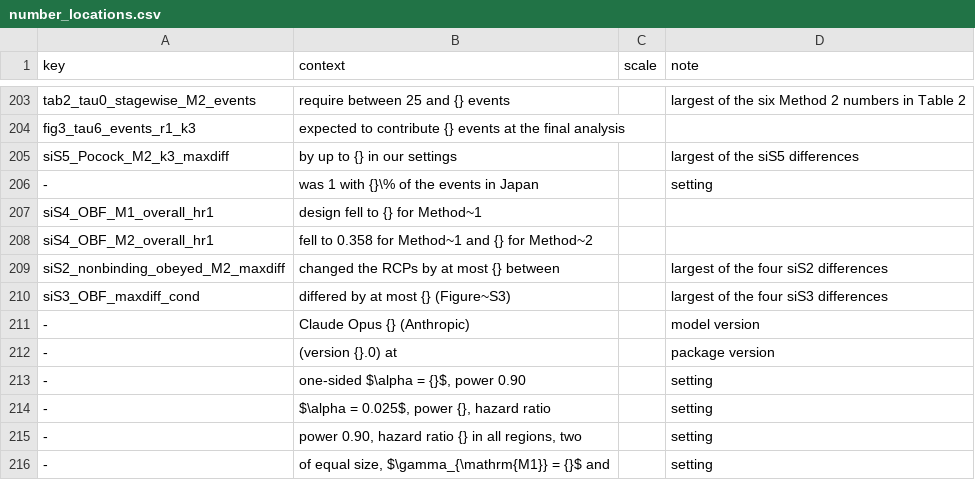
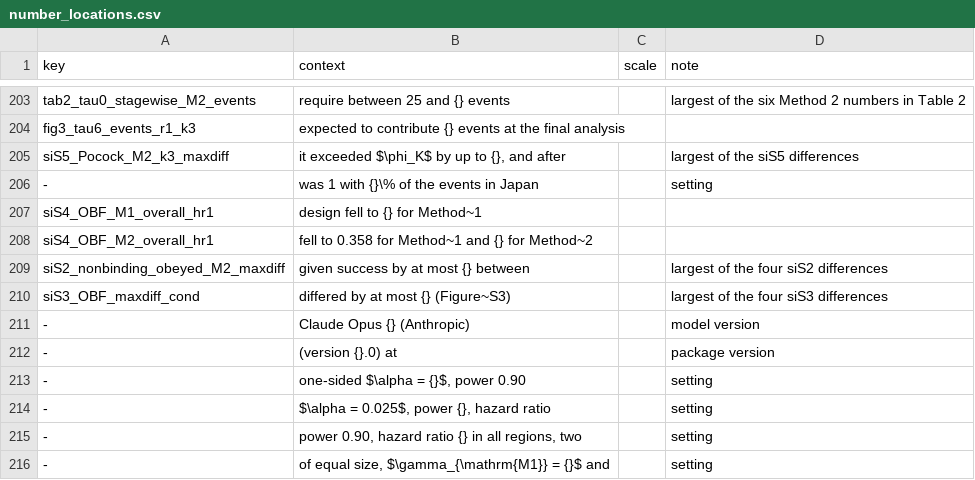
Before and after one commit to gosukehommaEX/rcpgsd, a CSV file: inst/scripts/number_locations.csv, drawn as a sheet; only a part is shown, gaps mark what is left out.

Commit message:
Clarify the simulation definitions, align the legend wording and update number locations after the independent review

```diff
--- a/inst/scripts/number_locations.csv
+++ b/inst/scripts/number_locations.csv
@@ -204,3 +204,3 @@ tab2_tau0_stagewise_M2_events,require between 25 and {} events,,largest of the s
 fig3_tau6_events_r1_k3,expected to contribute {} events at the final analysis,,
-siS5_Pocock_M2_k3_maxdiff,by up to {} in our settings,,largest of the siS5 differences
+siS5_Pocock_M2_k3_maxdiff,"it exceeded $\phi_K$ by up to {}, and after",,largest of the siS5 differences
 -,was 1 with {}\% of the events in Japan,,setting
@@ -208,3 +208,3 @@ siS4_OBF_M1_overall_hr1,design fell to {} for Method~1,,
 siS4_OBF_M2_overall_hr1,fell to 0.358 for Method~1 and {} for Method~2,,
-siS2_nonbinding_obeyed_M2_maxdiff,changed the RCPs by at most {} between,,largest of the four siS2 differences
+siS2_nonbinding_obeyed_M2_maxdiff,given success by at most {} between,,largest of the four siS2 differences
 siS3_OBF_maxdiff_cond,differed by at most {} (Figure~S3),,largest of the four siS3 differences
```
Also changed, not shown: 27 other files.
